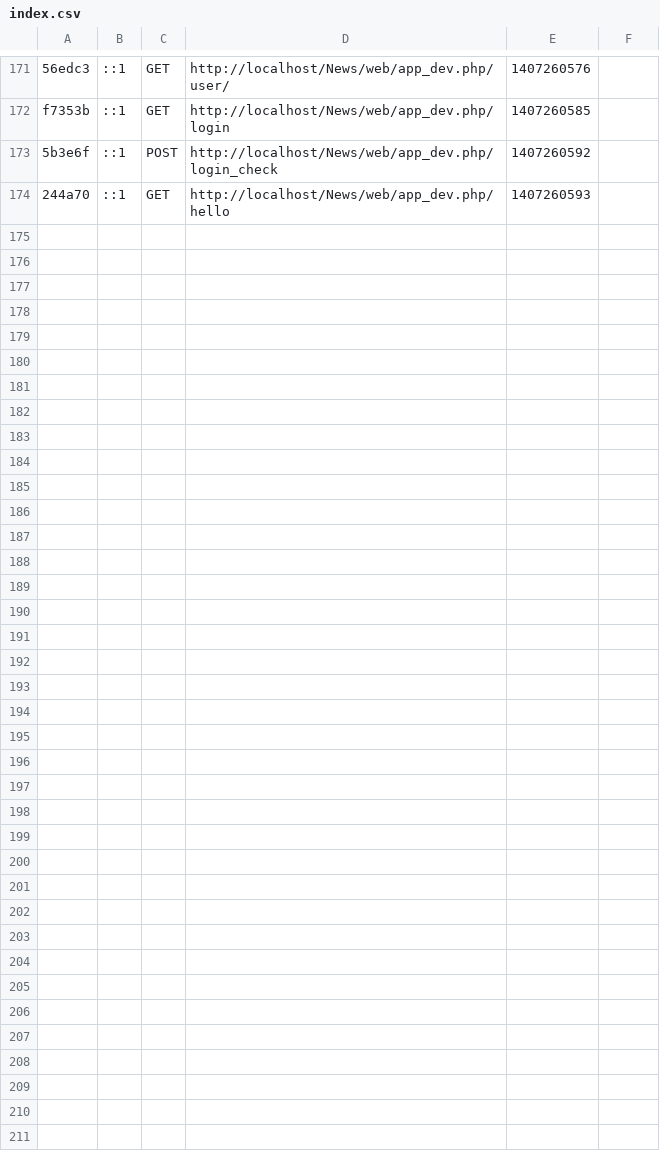
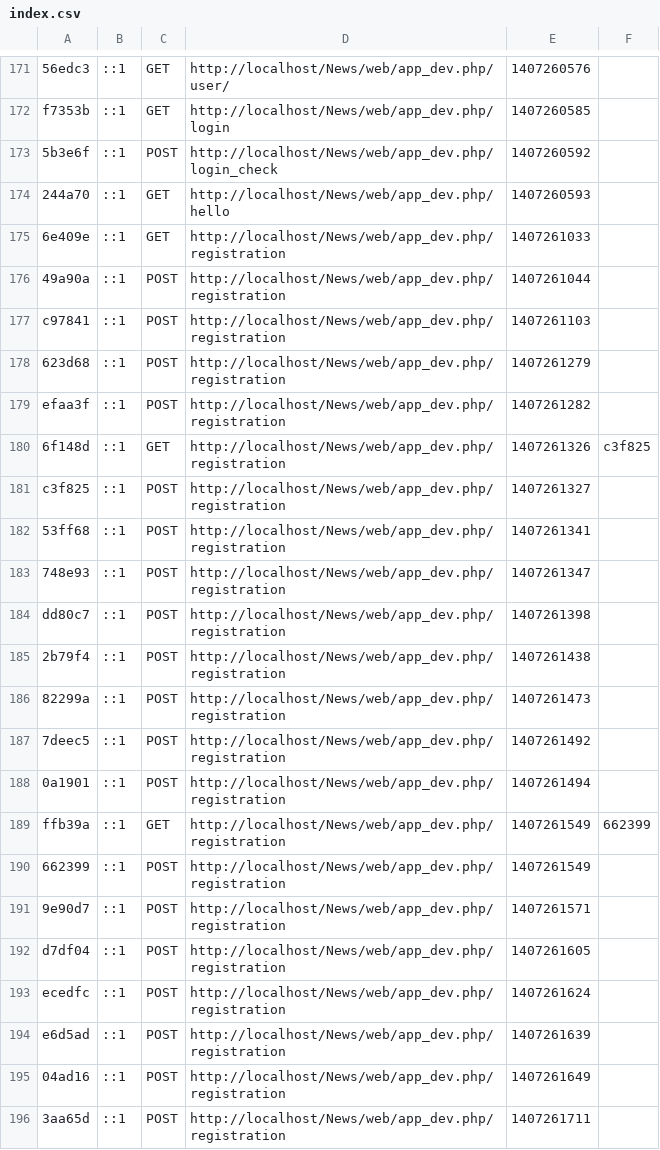
Before and after one commit to ITRphp/News, a CSV file: app/cache/dev/profiler/index.csv, drawn as a sheet; only a part is shown, gaps mark what is left out.

```diff
--- a/app/cache/dev/profiler/index.csv
+++ b/app/cache/dev/profiler/index.csv
@@ -174 +174,23 @@ f7353b,::1,GET,http://localhost/News/web/app_dev.php/login,1407260585,
 244a70,::1,GET,http://localhost/News/web/app_dev.php/hello,1407260593,
+6e409e,::1,GET,http://localhost/News/web/app_dev.php/registration,1407261033,
+49a90a,::1,POST,http://localhost/News/web/app_dev.php/registration,1407261044,
+c97841,::1,POST,http://localhost/News/web/app_dev.php/registration,1407261103,
+623d68,::1,POST,http://localhost/News/web/app_dev.php/registration,1407261279,
+efaa3f,::1,POST,http://localhost/News/web/app_dev.php/registration,1407261282,
+6f148d,::1,GET,http://localhost/News/web/app_dev.php/registration,1407261326,c3f825
+c3f825,::1,POST,http://localhost/News/web/app_dev.php/registration,1407261327,
+53ff68,::1,POST,http://localhost/News/web/app_dev.php/registration,1407261341,
+748e93,::1,POST,http://localhost/News/web/app_dev.php/registration,1407261347,
+dd80c7,::1,POST,http://localhost/News/web/app_dev.php/registration,1407261398,
+2b79f4,::1,POST,http://localhost/News/web/app_dev.php/registration,1407261438,
+82299a,::1,POST,http://localhost/News/web/app_dev.php/registration,1407261473,
+7deec5,::1,POST,http://localhost/News/web/app_dev.php/registration,1407261492,
+0a1901,::1,POST,http://localhost/News/web/app_dev.php/registration,1407261494,
+ffb39a,::1,GET,http://localhost/News/web/app_dev.php/registration,1407261549,662399
+662399,::1,POST,http://localhost/News/web/app_dev.php/registration,1407261549,
+9e90d7,::1,POST,http://localhost/News/web/app_dev.php/registration,1407261571,
+d7df04,::1,POST,http://localhost/News/web/app_dev.php/registration,1407261605,
+ecedfc,::1,POST,http://localhost/News/web/app_dev.php/registration,1407261624,
+e6d5ad,::1,POST,http://localhost/News/web/app_dev.php/registration,1407261639,
+04ad16,::1,POST,http://localhost/News/web/app_dev.php/registration,1407261649,
+3aa65d,::1,POST,http://localhost/News/web/app_dev.php/registration,1407261711,
```
Also changed, not shown: 29 other files.
